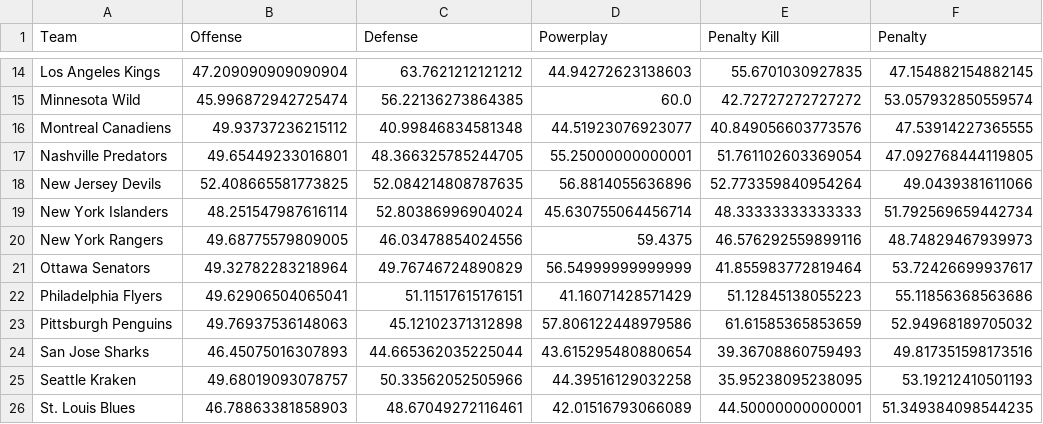
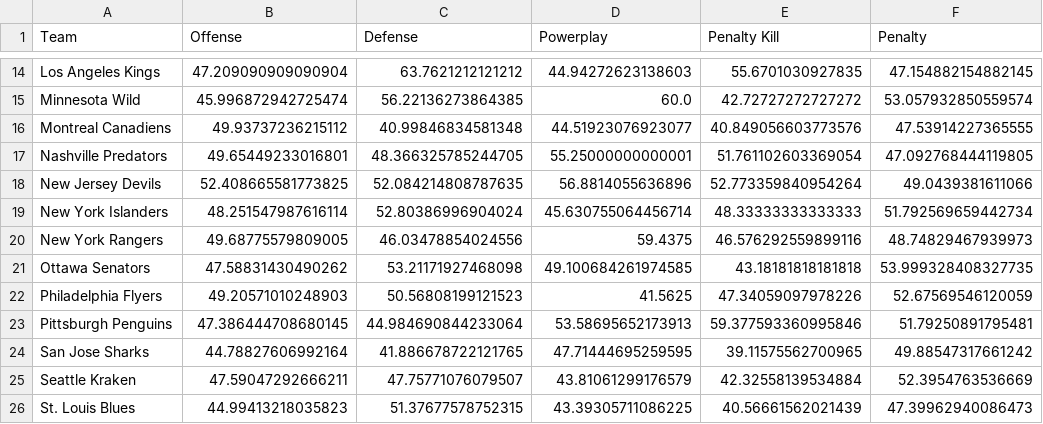
Before and after one commit to stevenpfaff/HockeySimulator, a CSV file: output/team_ratings.csv, drawn as a sheet; only a part is shown, gaps mark what is left out; the diff covers the shown part only.

```diff
--- a/output/team_ratings.csv
+++ b/output/team_ratings.csv
@@ -20,7 +20,7 @@ New York Islanders,48.251547987616114,52.80386996904024,45.630755064456714,48.33
 New York Rangers,49.68775579809005,46.03478854024556,59.4375,46.576292559899116,48.74829467939973
-Ottawa Senators,49.32782283218964,49.76746724890829,56.54999999999999,41.855983772819464,53.72426699937617
-Philadelphia Flyers,49.62906504065041,51.11517615176151,41.16071428571429,51.12845138055223,55.11856368563686
-Pittsburgh Penguins,49.76937536148063,45.12102371312898,57.806122448979586,61.61585365853659,52.94968189705032
-San Jose Sharks,46.45075016307893,44.665362035225044,43.615295480880654,39.36708860759493,49.817351598173516
-Seattle Kraken,49.68019093078757,50.33562052505966,44.39516129032258,35.95238095238095,53.19212410501193
-St. Louis Blues,46.78863381858903,48.67049272116461,42.01516793066089,44.50000000000001,51.349384098544235
+Ottawa Senators,47.58831430490262,53.21171927468098,49.100684261974585,43.18181818181818,53.999328408327735
+Philadelphia Flyers,49.20571010248903,50.56808199121523,41.5625,47.34059097978226,52.67569546120059
+Pittsburgh Penguins,47.386444708680145,44.984690844233064,53.58695652173913,59.377593360995846,51.79250891795481
+San Jose Sharks,44.78827606992164,41.886678722121765,47.71444695259595,39.11575562700965,49.88547317661242
+Seattle Kraken,47.59047292666211,47.75771076079507,43.81061299176579,42.32558139534884,52.3954763536669
+St. Louis Blues,44.99413218035823,51.37677578752315,43.39305711086225,40.56661562021439,47.39962940086473
```
Also changed, not shown: 35 edited cells elsewhere in this file, 1 other file.
